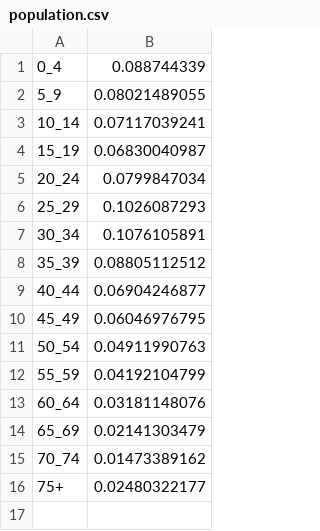
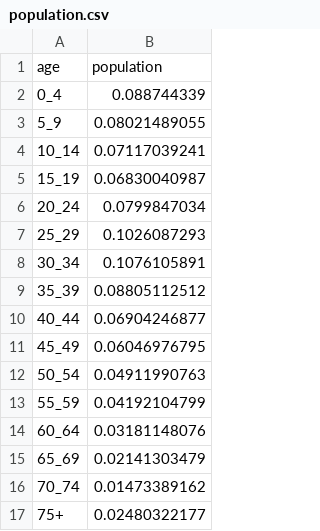
Before and after one commit to sobhan-moosavi/varicella_study, a CSV file: population.csv, drawn as a sheet; the diff names each change by its address in the sheet, - before the commit and + after, or states it on an @@ line.

```diff
--- a/population.csv
+++ b/population.csv
+row 1: age | population
```
Also changed, not shown: contact_rules.csv, frequency_contact.csv, 3 other files.
